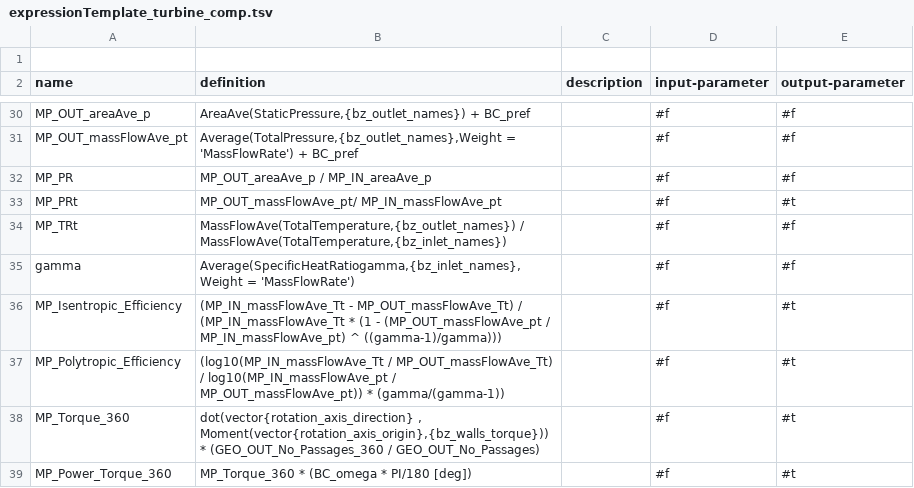
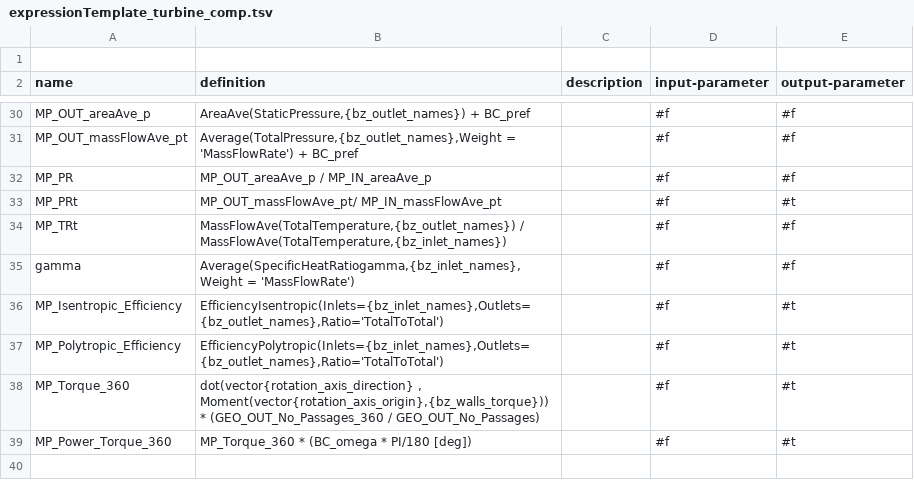
Before and after one commit to ansys/pyturbowizard, a TSV file: tts_templates/expressionTemplate_turbine_comp.tsv, drawn as a sheet; only a part is shown, gaps mark what is left out.

Commit message:
replaced efficiency definition with fluent built in efficiency

```diff
--- a/tts_templates/expressionTemplate_turbine_comp.tsv
+++ b/tts_templates/expressionTemplate_turbine_comp.tsv
@@ -35,4 +35,4 @@ name	definition	description	input-parameter	output-parameter
 "gamma"	"Average(SpecificHeatRatiogamma,{bz_inlet_names},Weight = 'MassFlowRate')"	""	#f	#f
-"MP_Isentropic_Efficiency"	"(MP_IN_massFlowAve_Tt - MP_OUT_massFlowAve_Tt) / (MP_IN_massFlowAve_Tt * (1 - (MP_OUT_massFlowAve_pt / MP_IN_massFlowAve_pt) ^ ((gamma-1)/gamma)))"	""	#f	#t
-"MP_Polytropic_Efficiency"	"(log10(MP_IN_massFlowAve_Tt / MP_OUT_massFlowAve_Tt) / log10(MP_IN_massFlowAve_pt / MP_OUT_massFlowAve_pt)) * (gamma/(gamma-1))"	""	#f	#t
+"MP_Isentropic_Efficiency"	"EfficiencyIsentropic(Inlets={bz_inlet_names},Outlets={bz_outlet_names},Ratio='TotalToTotal')"	""	#f	#t
+"MP_Polytropic_Efficiency"	"EfficiencyPolytropic(Inlets={bz_inlet_names},Outlets={bz_outlet_names},Ratio='TotalToTotal')"	""	#f	#t
 "MP_Torque_360"	"dot(vector{rotation_axis_direction} , Moment(vector{rotation_axis_origin},{bz_walls_torque})) * (GEO_OUT_No_Passages_360 / GEO_OUT_No_Passages)"	""	#f	#t
```
Also changed, not shown: tts_templates/expressionTemplate_compressor_comp.tsv.
